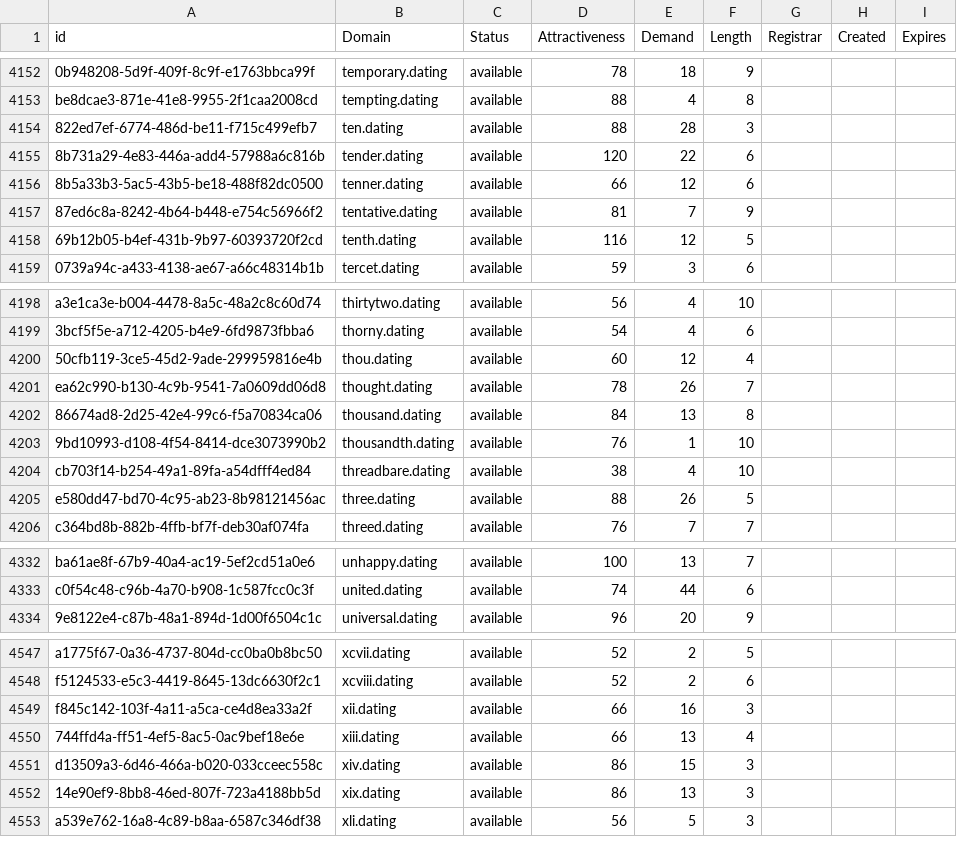
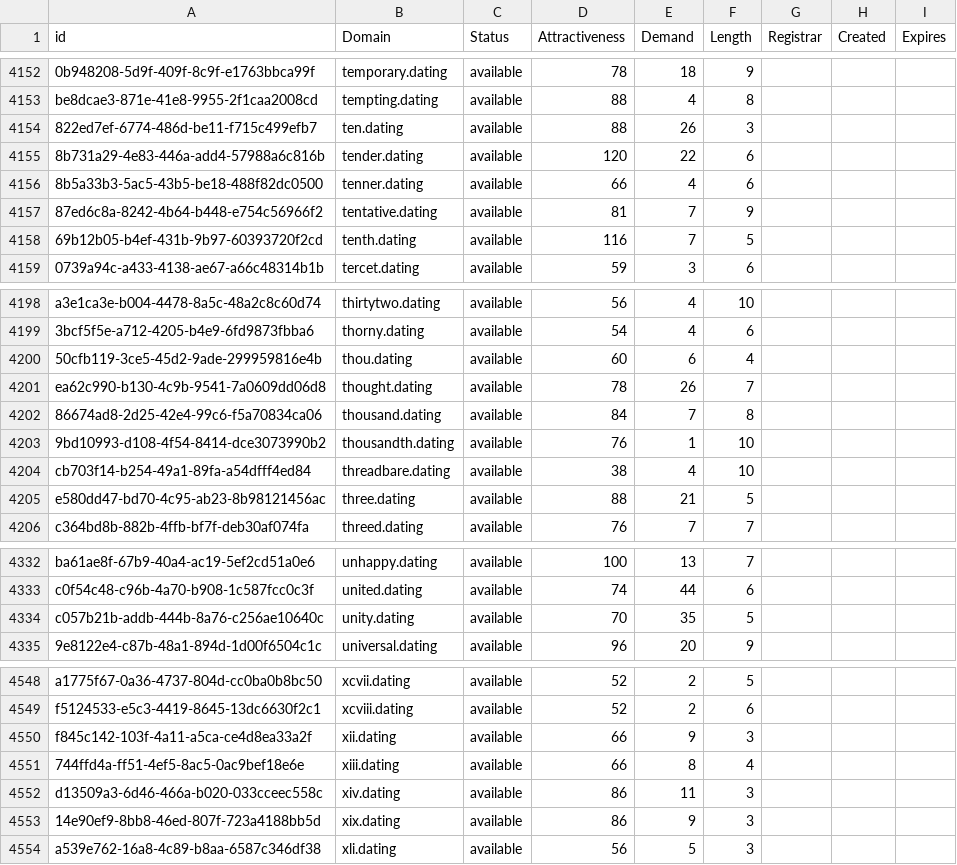
Before and after one commit to UniqueDomains/dating-oneword-domains, a CSV file: dating.csv, drawn as a sheet; only a part is shown, gaps mark what is left out; addresses are those after the commit; the diff covers the shown part only; the diff names each change by its address in the sheet, - before the commit and + after, or states it on an @@ line.

```diff
--- a/dating.csv
+++ b/dating.csv
-E4154 (Demand): 28
+E4154 (Demand): 26
-E4156 (Demand): 12
+E4156 (Demand): 4
-E4158 (Demand): 12
+E4158 (Demand): 7
-E4200 (Demand): 12
+E4200 (Demand): 6
-E4202 (Demand): 13
+E4202 (Demand): 7
-E4205 (Demand): 26
+E4205 (Demand): 21
+row 4334: c057b21b-addb-444b-8a76-c256ae10640c | unity.dating | available | 70 | 35 | 5
-E4550 (Demand): 16
+E4550 (Demand): 9
-E4551 (Demand): 13
+E4551 (Demand): 8
-E4552 (Demand): 15
+E4552 (Demand): 11
-E4553 (Demand): 13
+E4553 (Demand): 9
```
Also changed, not shown: 1 added row, 1 removed row and 36 edited cells elsewhere in this file, 2 other files.
